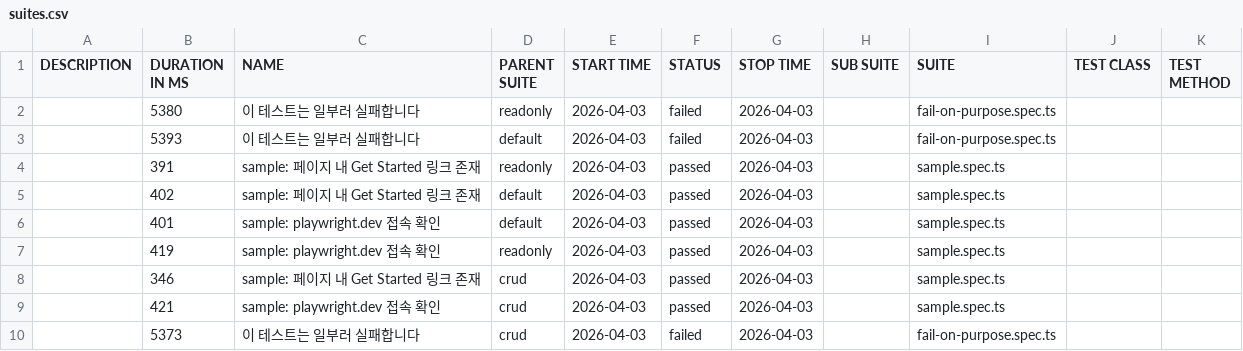
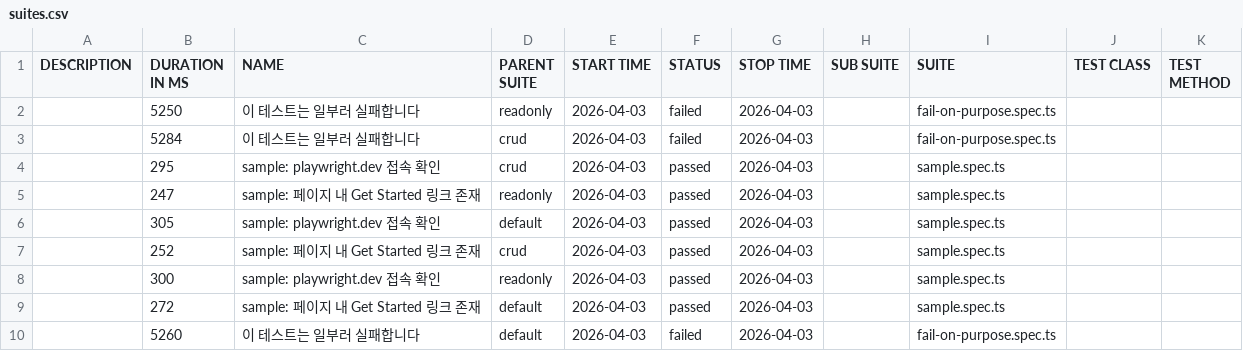
Before and after one commit to yugene-rhapsody/playwright-test-automation-lab, a CSV file: allure/data/suites.csv, drawn as a sheet.

```diff
--- a/allure/data/suites.csv
+++ b/allure/data/suites.csv
@@ -1,10 +1,10 @@
 "DESCRIPTION","DURATION IN MS","NAME","PARENT SUITE","START TIME","STATUS","STOP TIME","SUB SUITE","SUITE","TEST CLASS","TEST METHOD"
-"","5380","이 테스트는 일부러 실패합니다","readonly","2026-04-03","failed","2026-04-03","","fail-on-purpose.spec.ts","",""
-"","5393","이 테스트는 일부러 실패합니다","default","2026-04-03","failed","2026-04-03","","fail-on-purpose.spec.ts","",""
-"","391","sample: 페이지 내 Get Started 링크 존재","readonly","2026-04-03","passed","2026-04-03","","sample.spec.ts","",""
-"","402","sample: 페이지 내 Get Started 링크 존재","default","2026-04-03","passed","2026-04-03","","sample.spec.ts","",""
-"","401","sample: playwright.dev 접속 확인","default","2026-04-03","passed","2026-04-03","","sample.spec.ts","",""
-"","419","sample: playwright.dev 접속 확인","readonly","2026-04-03","passed","2026-04-03","","sample.spec.ts","",""
-"","346","sample: 페이지 내 Get Started 링크 존재","crud","2026-04-03","passed","2026-04-03","","sample.spec.ts","",""
-"","421","sample: playwright.dev 접속 확인","crud","2026-04-03","passed","2026-04-03","","sample.spec.ts","",""
-"","5373","이 테스트는 일부러 실패합니다","crud","2026-04-03","failed","2026-04-03","","fail-on-purpose.spec.ts","",""
+"","5250","이 테스트는 일부러 실패합니다","readonly","2026-04-03","failed","2026-04-03","","fail-on-purpose.spec.ts","",""
+"","5284","이 테스트는 일부러 실패합니다","crud","2026-04-03","failed","2026-04-03","","fail-on-purpose.spec.ts","",""
+"","295","sample: playwright.dev 접속 확인","crud","2026-04-03","passed","2026-04-03","","sample.spec.ts","",""
+"","247","sample: 페이지 내 Get Started 링크 존재","readonly","2026-04-03","passed","2026-04-03","","sample.spec.ts","",""
+"","305","sample: playwright.dev 접속 확인","default","2026-04-03","passed","2026-04-03","","sample.spec.ts","",""
+"","252","sample: 페이지 내 Get Started 링크 존재","crud","2026-04-03","passed","2026-04-03","","sample.spec.ts","",""
+"","300","sample: playwright.dev 접속 확인","readonly","2026-04-03","passed","2026-04-03","","sample.spec.ts","",""
+"","272","sample: 페이지 내 Get Started 링크 존재","default","2026-04-03","passed","2026-04-03","","sample.spec.ts","",""
+"","5260","이 테스트는 일부러 실패합니다","default","2026-04-03","failed","2026-04-03","","fail-on-purpose.spec.ts","",""
```
Also changed, not shown: 42 other files.
